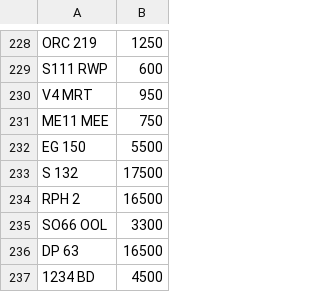
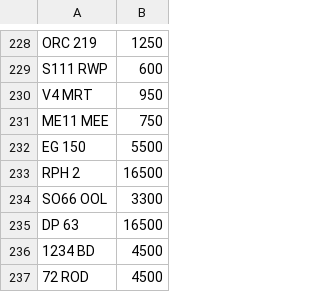
Before and after one commit to martinsumner/simplyreg, a CSV file: csv/MYCOMMS_NOVAT_0.csv, drawn as a sheet; only a part is shown, gaps mark what is left out; the shorter side is filled out with more unchanged rows.

Commit message:
Update MYCOMMS_NOVAT_0.csv

```diff
--- a/csv/MYCOMMS_NOVAT_0.csv
+++ b/csv/MYCOMMS_NOVAT_0.csv
@@ -232,3 +232,2 @@ ME11 MEE,750
 EG 150,5500
-S 132,17500
 RPH 2,16500
```
